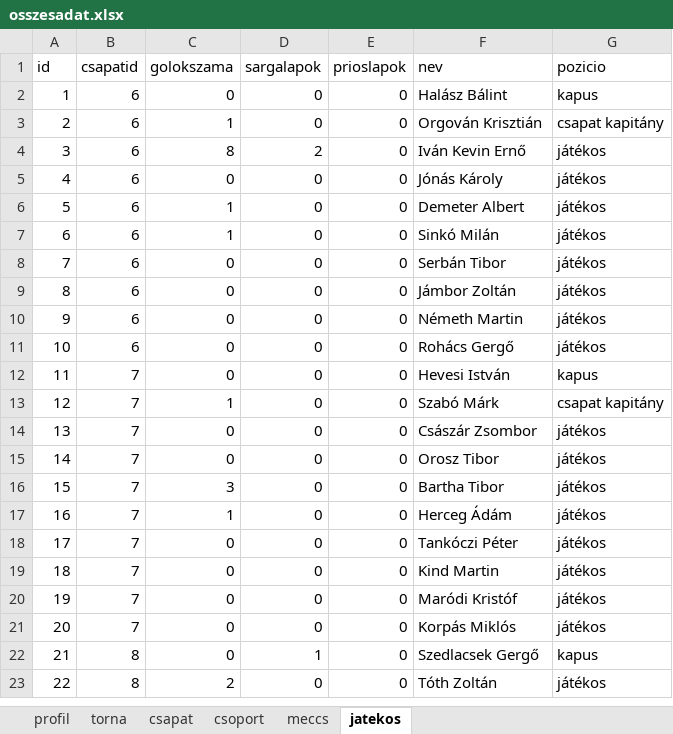
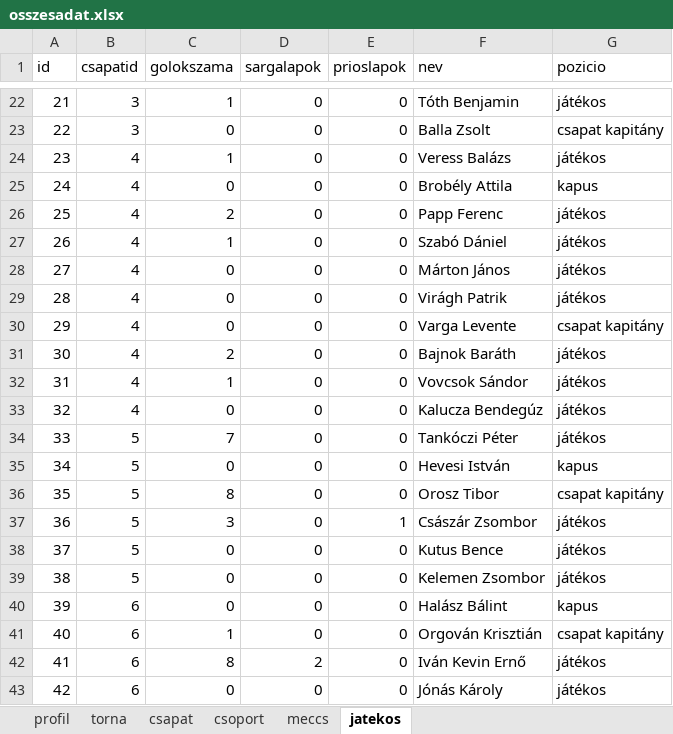
Before and after one commit to ScoreSchool-projekt/Projekt, an Excel workbook: adatok/osszesadat.xlsx, sheet jatekos, drawn as a sheet; only a part is shown, gaps mark what is left out; the shorter side is filled out with more unchanged rows; values as stored, in another font and other column widths than the file's, no borders; addresses are those after the commit; the diff covers the shown part only; the diff names each change by its address in the sheet, - before the commit and + after, or states it on an @@ line.

```diff
--- a/adatok/osszesadat.xlsx (sheet jatekos)
+++ b/adatok/osszesadat.xlsx (sheet jatekos)
+row 22: 21 | 3 | 1 | 0 | 0 | Tóth Benjamin | játékos
+row 23: 22 | 3 | 0 | 0 | 0 | Balla Zsolt | csapat kapitány
+row 24: 23 | 4 | 1 | 0 | 0 | Veress Balázs | játékos
+row 25: 24 | 4 | 0 | 0 | 0 | Brobély Attila | kapus
+row 26: 25 | 4 | 2 | 0 | 0 | Papp Ferenc | játékos
+row 27: 26 | 4 | 1 | 0 | 0 | Szabó Dániel | játékos
+row 28: 27 | 4 | 0 | 0 | 0 | Márton János | játékos
+row 29: 28 | 4 | 0 | 0 | 0 | Virágh Patrik | játékos
+row 30: 29 | 4 | 0 | 0 | 0 | Varga Levente | csapat kapitány
+row 31: 30 | 4 | 2 | 0 | 0 | Bajnok Baráth | játékos
+row 32: 31 | 4 | 1 | 0 | 0 | Vovcsok Sándor | játékos
+row 33: 32 | 4 | 0 | 0 | 0 | Kalucza Bendegúz | játékos
+row 34: 33 | 5 | 7 | 0 | 0 | Tankóczi Péter | játékos
+row 35: 34 | 5 | 0 | 0 | 0 | Hevesi István | kapus
+row 36: 35 | 5 | 8 | 0 | 0 | Orosz Tibor | csapat kapitány
+row 37: 36 | 5 | 3 | 0 | 1 | Császár Zsombor | játékos
+row 38: 37 | 5 | 0 | 0 | 0 | Kutus Bence | játékos
+row 39: 38 | 5 | 0 | 0 | 0 | Kelemen Zsombor | játékos
@@ column A (id) renumbered from row 40 down @@
```
Also changed, not shown: 20 added rows elsewhere in this sheet, sheet torna, 4 other files.
